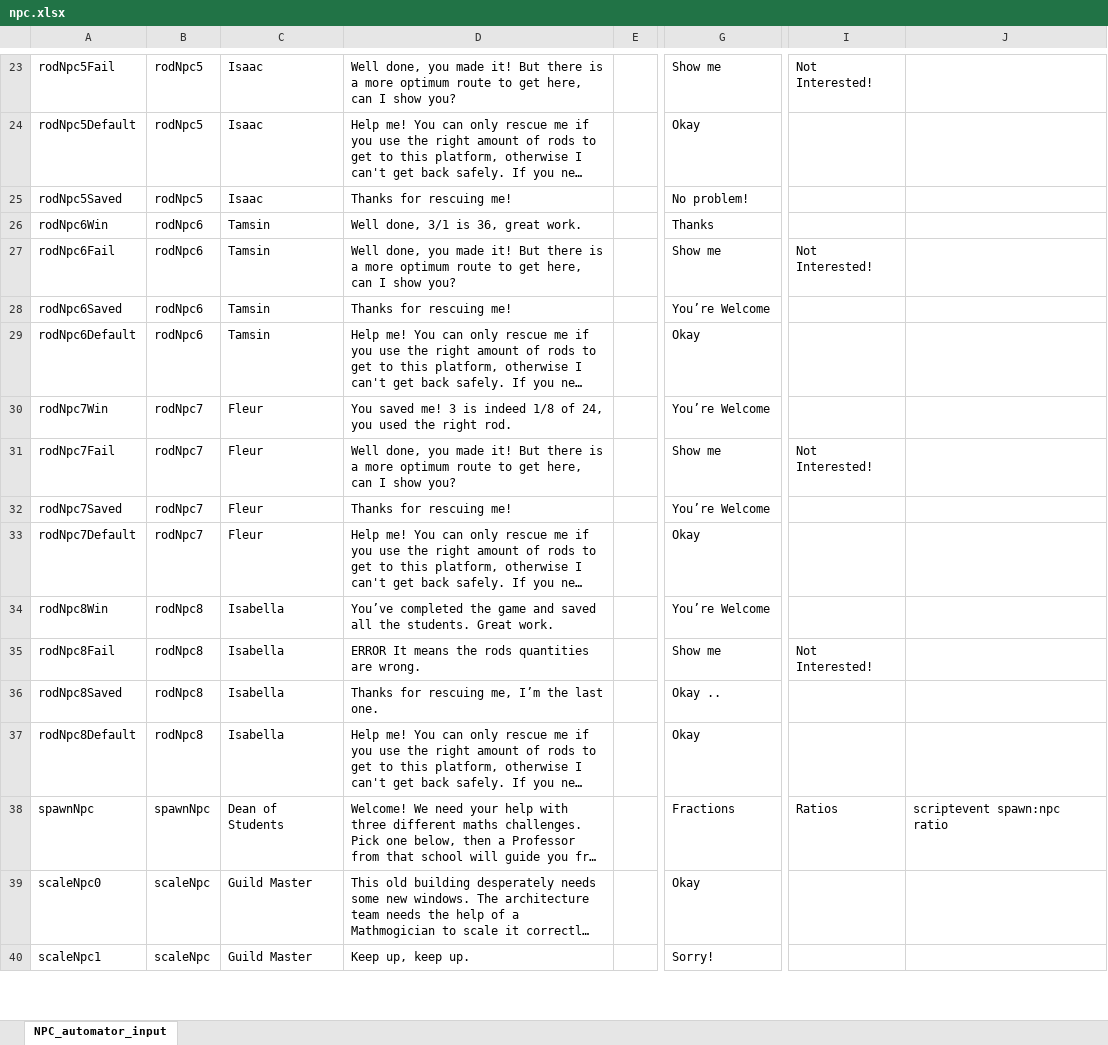
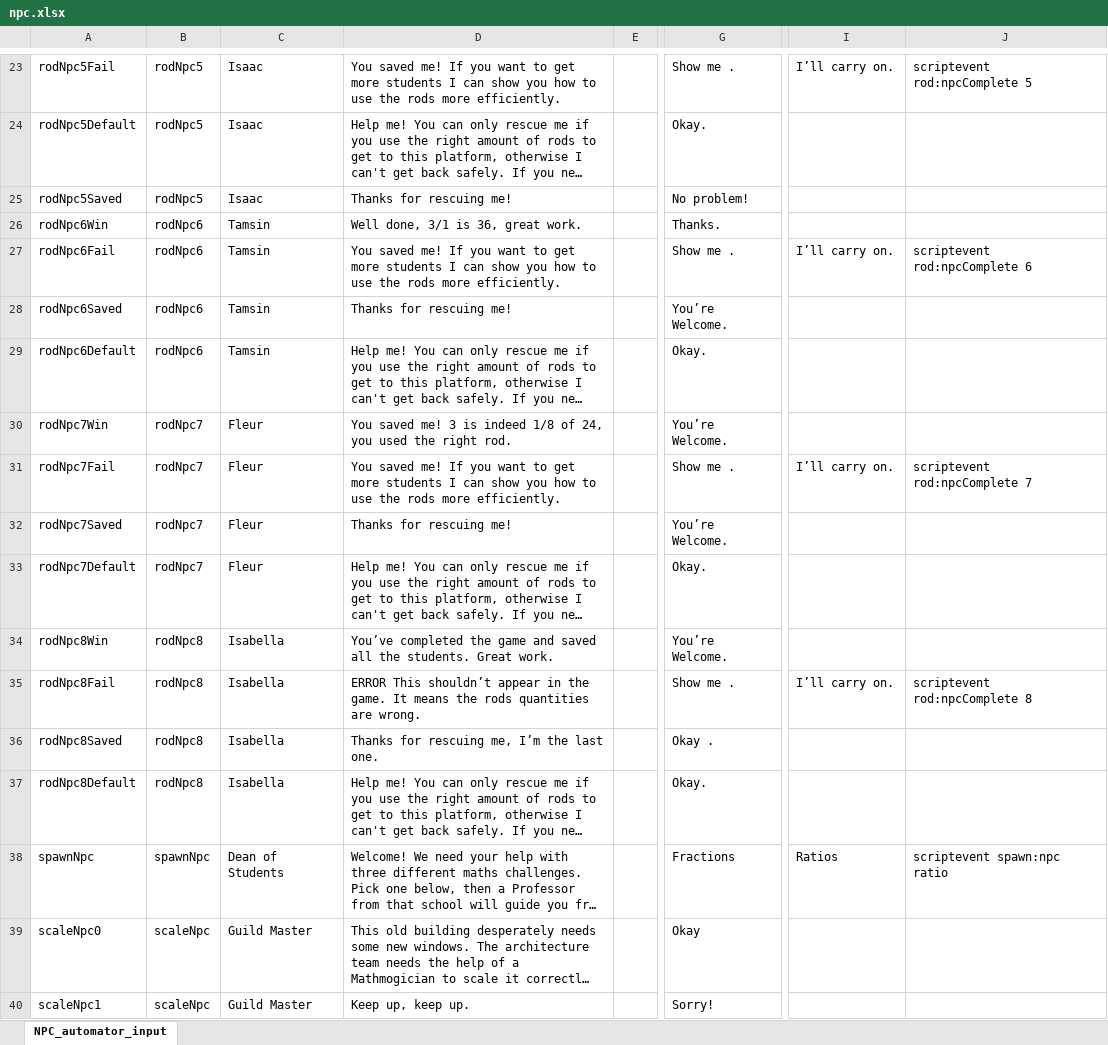
Before and after one commit to BlockBuilderJoe/CambridgeMathsChallenge, an Excel workbook: npc/npc.xlsx, sheet NPC_automator_input, drawn as a sheet; only a part is shown, gaps mark what is left out; long unchanged cells end in …; values as stored, in another font and other column widths than the file's, no borders; the diff covers the shown part only; the diff names each change by its address in the sheet, - before the commit and + after, or states it on an @@ line.

Commit message:
Checkpoints added to the game.

```diff
--- a/npc/npc.xlsx (sheet NPC_automator_input)
+++ b/npc/npc.xlsx (sheet NPC_automator_input)
-D23: Well done, you made it! But there is a more optimum route to get here, can I show you?
+D23: You saved me! If you want to get more students I can show you how to use the rods more efficiently.
-G23: Show me
+G23: Show me .
-I23: Not Interested!
+I23: I’ll carry on.
-J23: (empty)
+J23: scriptevent rod:npcComplete 5
-G24: Okay
+G24: Okay.
-G26: Thanks
+G26: Thanks.
-D27: Well done, you made it! But there is a more optimum route to get here, can I show you?
+D27: You saved me! If you want to get more students I can show you how to use the rods more efficiently.
-G27: Show me
+G27: Show me .
-I27: Not Interested!
+I27: I’ll carry on.
-J27: (empty)
+J27: scriptevent rod:npcComplete 6
-G28: You’re Welcome
+G28: You’re Welcome.
-G29: Okay
+G29: Okay.
-G30: You’re Welcome
+G30: You’re Welcome.
-D31: Well done, you made it! But there is a more optimum route to get here, can I show you?
+D31: You saved me! If you want to get more students I can show you how to use the rods more efficiently.
-G31: Show me
+G31: Show me .
-I31: Not Interested!
+I31: I’ll carry on.
-J31: (empty)
+J31: scriptevent rod:npcComplete 7
-G32: You’re Welcome
+G32: You’re Welcome.
-G33: Okay
+G33: Okay.
-G34: You’re Welcome
+G34: You’re Welcome.
-D35: ERROR It means…
+D35: ERROR This shouldn’t appear in the game. It means…
-G35: Show me
+G35: Show me .
-I35: Not Interested!
+I35: I’ll carry on.
-J35: (empty)
+J35: scriptevent rod:npcComplete 8
-G36: Okay ..
+G36: Okay .
-G37: Okay
+G37: Okay.
```
Also changed, not shown: 33 edited cells elsewhere in this sheet, 26 other files.
